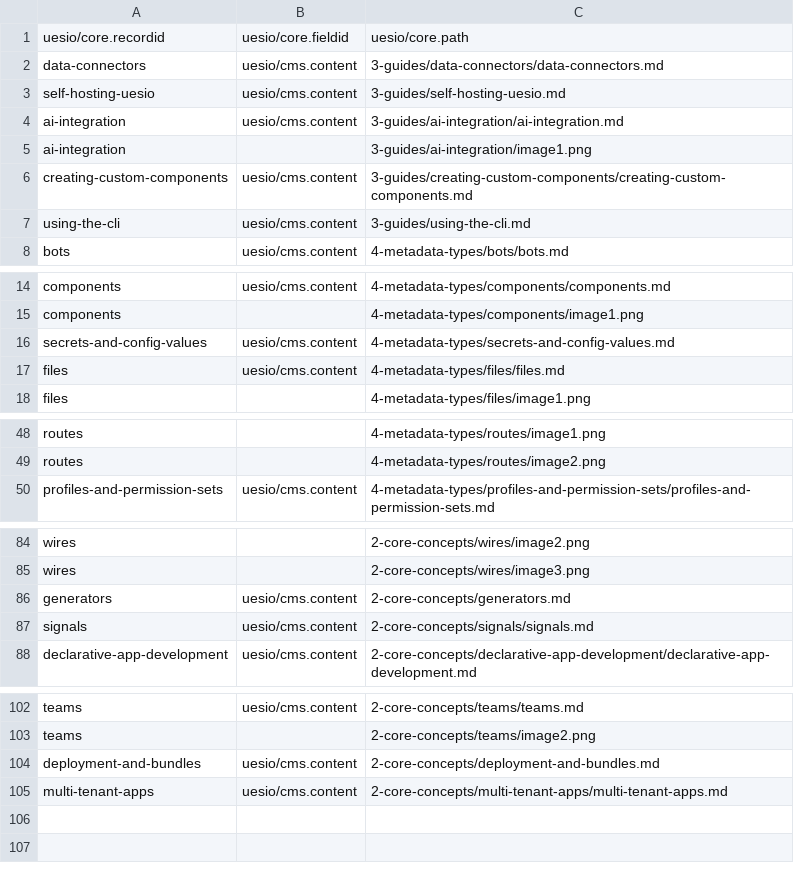
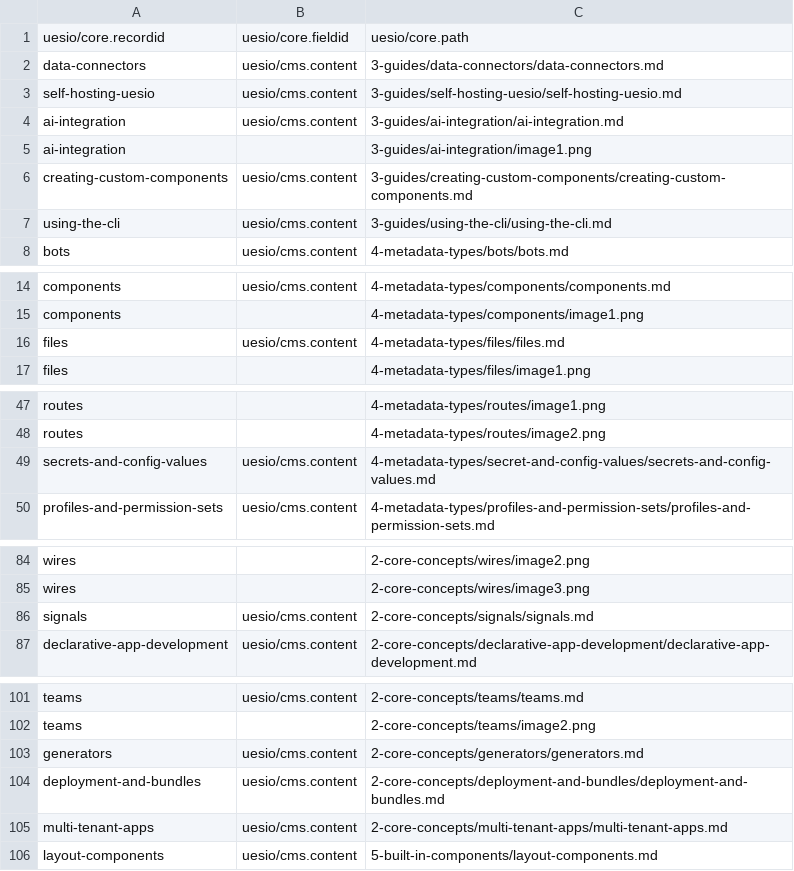
Before and after one commit to ues-io/docs, a CSV file: data/articles/docs/upload.csv, drawn as a sheet; only a part is shown, gaps mark what is left out.

Commit message:
Fix build for layout components (#47)

```diff
--- a/data/articles/docs/upload.csv
+++ b/data/articles/docs/upload.csv
@@ -2,3 +2,3 @@ uesio/core.recordid,uesio/core.fieldid,uesio/core.path
 data-connectors,uesio/cms.content,3-guides/data-connectors/data-connectors.md
-self-hosting-uesio,uesio/cms.content,3-guides/self-hosting-uesio.md
+self-hosting-uesio,uesio/cms.content,3-guides/self-hosting-uesio/self-hosting-uesio.md
 ai-integration,uesio/cms.content,3-guides/ai-integration/ai-integration.md
@@ -6,3 +6,3 @@ ai-integration,,3-guides/ai-integration/image1.png
 creating-custom-components,uesio/cms.content,3-guides/creating-custom-components/creating-custom-components.md
-using-the-cli,uesio/cms.content,3-guides/using-the-cli.md
+using-the-cli,uesio/cms.content,3-guides/using-the-cli/using-the-cli.md
 bots,uesio/cms.content,4-metadata-types/bots/bots.md
@@ -15,3 +15,2 @@ components,uesio/cms.content,4-metadata-types/components/components.md
 components,,4-metadata-types/components/image1.png
-secrets-and-config-values,uesio/cms.content,4-metadata-types/secrets-and-config-values.md
 files,uesio/cms.content,4-metadata-types/files/files.md
@@ -49,2 +48,3 @@ routes,,4-metadata-types/routes/image1.png
 routes,,4-metadata-types/routes/image2.png
+secrets-and-config-values,uesio/cms.content,4-metadata-types/secret-and-config-values/secrets-and-config-values.md
 profiles-and-permission-sets,uesio/cms.content,4-metadata-types/profiles-and-permission-sets/profiles-and-permission-sets.md
@@ -85,3 +85,2 @@ wires,,2-core-concepts/wires/image2.png
 wires,,2-core-concepts/wires/image3.png
-generators,uesio/cms.content,2-core-concepts/generators.md
 signals,uesio/cms.content,2-core-concepts/signals/signals.md
@@ -103,3 +102,5 @@ teams,uesio/cms.content,2-core-concepts/teams/teams.md
 teams,,2-core-concepts/teams/image2.png
-deployment-and-bundles,uesio/cms.content,2-core-concepts/deployment-and-bundles.md
+generators,uesio/cms.content,2-core-concepts/generators/generators.md
+deployment-and-bundles,uesio/cms.content,2-core-concepts/deployment-and-bundles/deployment-and-bundles.md
 multi-tenant-apps,uesio/cms.content,2-core-concepts/multi-tenant-apps/multi-tenant-apps.md
+layout-components,uesio/cms.content,5-built-in-components/layout-components.md
```
Also changed, not shown: data/articles/articles.csv.
